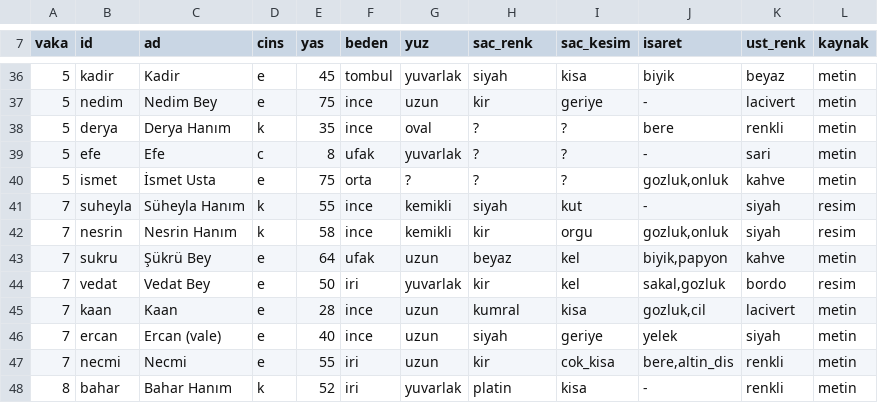
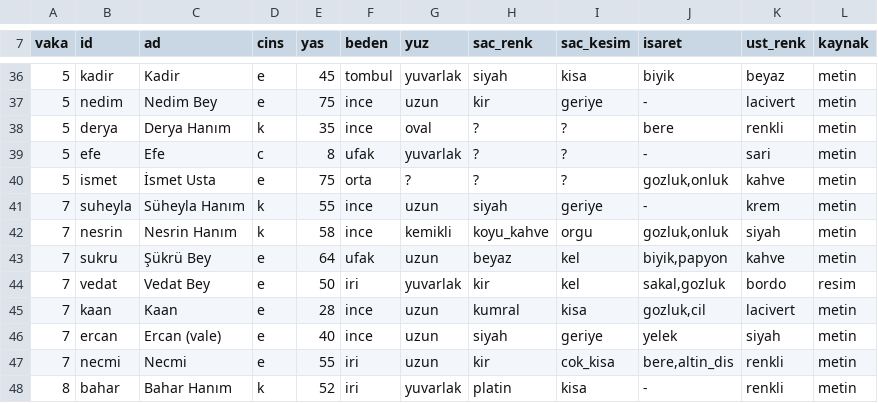
Before and after one commit to barbarosgursu-sudo/paravan, a TSV file: sablon/kurallar/benzerlik/adaylar.tsv, drawn as a sheet; only a part is shown, gaps mark what is left out.

```diff
--- a/sablon/kurallar/benzerlik/adaylar.tsv
+++ b/sablon/kurallar/benzerlik/adaylar.tsv
@@ -40,4 +40,4 @@ vaka	id	ad	cins	yas	beden	yuz	sac_renk	sac_kesim	isaret	ust_renk	kaynak
 5	ismet	İsmet Usta	e	75	orta	?	?	?	gozluk,onluk	kahve	metin
-7	suheyla	Süheyla Hanım	k	55	ince	kemikli	siyah	kut	-	siyah	resim
-7	nesrin	Nesrin Hanım	k	58	ince	kemikli	kir	orgu	gozluk,onluk	siyah	resim
+7	suheyla	Süheyla Hanım	k	55	ince	uzun	siyah	geriye	-	krem	metin
+7	nesrin	Nesrin Hanım	k	58	ince	kemikli	koyu_kahve	orgu	gozluk,onluk	siyah	metin
 7	sukru	Şükrü Bey	e	64	ufak	uzun	beyaz	kel	biyik,papyon	kahve	metin
```
Also changed, not shown: 13 other files.
